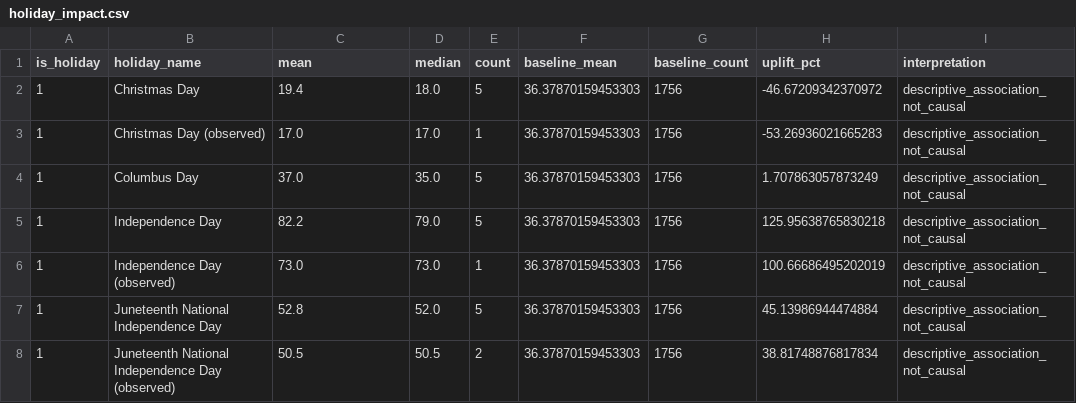
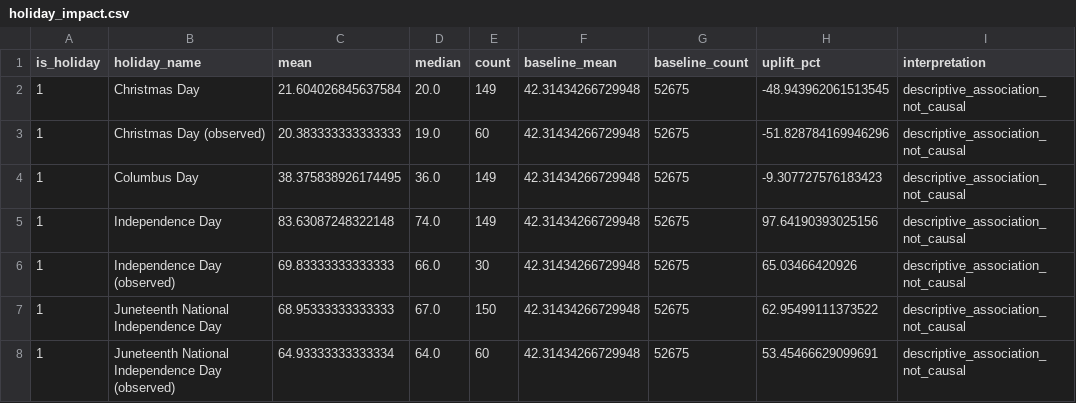
Before and after one commit to Dharshiniilangovan/Show-Me-Your-Agents, a CSV file: data/outputs/holiday_impact.csv, drawn as a sheet; only a part is shown; the diff covers the shown part only.

```diff
--- a/data/outputs/holiday_impact.csv
+++ b/data/outputs/holiday_impact.csv
@@ -1,8 +1,8 @@
 is_holiday,holiday_name,mean,median,count,baseline_mean,baseline_count,uplift_pct,interpretation
-1,Christmas Day,19.4,18.0,5,36.37870159453303,1756,-46.67209342370972,descriptive_association_not_causal
-1,Christmas Day (observed),17.0,17.0,1,36.37870159453303,1756,-53.26936021665283,descriptive_association_not_causal
-1,Columbus Day,37.0,35.0,5,36.37870159453303,1756,1.707863057873249,descriptive_association_not_causal
-1,Independence Day,82.2,79.0,5,36.37870159453303,1756,125.95638765830218,descriptive_association_not_causal
-1,Independence Day (observed),73.0,73.0,1,36.37870159453303,1756,100.66686495202019,descriptive_association_not_causal
-1,Juneteenth National Independence Day,52.8,52.0,5,36.37870159453303,1756,45.13986944474884,descriptive_association_not_causal
-1,Juneteenth National Independence Day (observed),50.5,50.5,2,36.37870159453303,1756,38.81748876817834,descriptive_association_not_causal
+1,Christmas Day,21.604026845637584,20.0,149,42.31434266729948,52675,-48.943962061513545,descriptive_association_not_causal
+1,Christmas Day (observed),20.383333333333333,19.0,60,42.31434266729948,52675,-51.828784169946296,descriptive_association_not_causal
+1,Columbus Day,38.375838926174495,36.0,149,42.31434266729948,52675,-9.307727576183423,descriptive_association_not_causal
+1,Independence Day,83.63087248322148,74.0,149,42.31434266729948,52675,97.64190393025156,descriptive_association_not_causal
+1,Independence Day (observed),69.83333333333333,66.0,30,42.31434266729948,52675,65.03466420926,descriptive_association_not_causal
+1,Juneteenth National Independence Day,68.95333333333333,67.0,150,42.31434266729948,52675,62.95499111373522,descriptive_association_not_causal
+1,Juneteenth National Independence Day (observed),64.93333333333334,64.0,60,42.31434266729948,52675,53.45466629099691,descriptive_association_not_causal
```
Also changed, not shown: 52 edited cells elsewhere in this file, data/ingredients.csv, data/outputs/inventory_decisions.csv, 19 other files.
